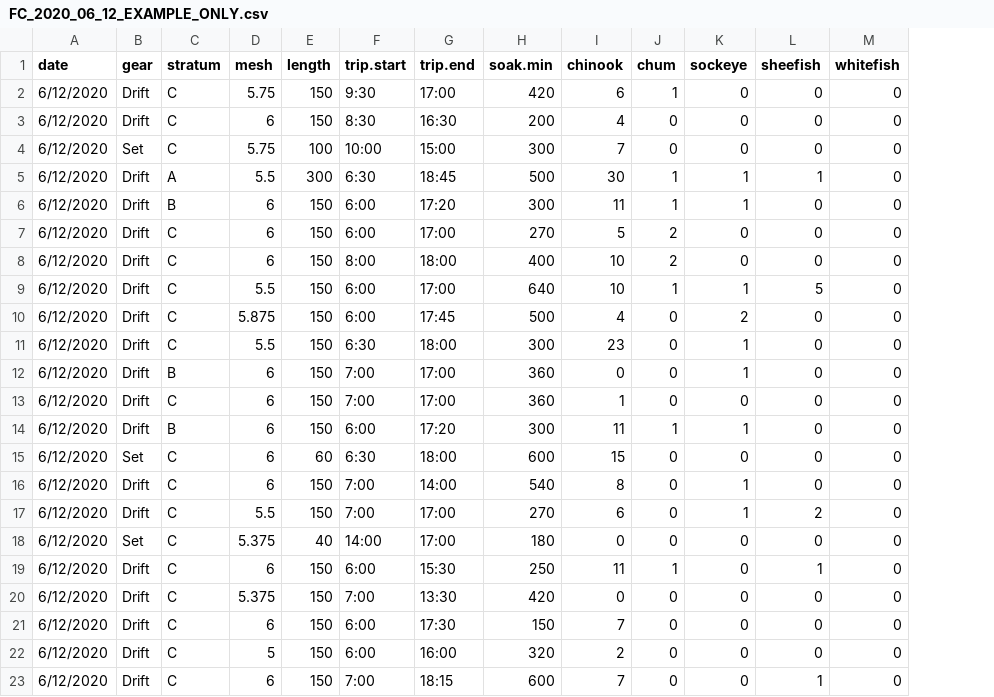
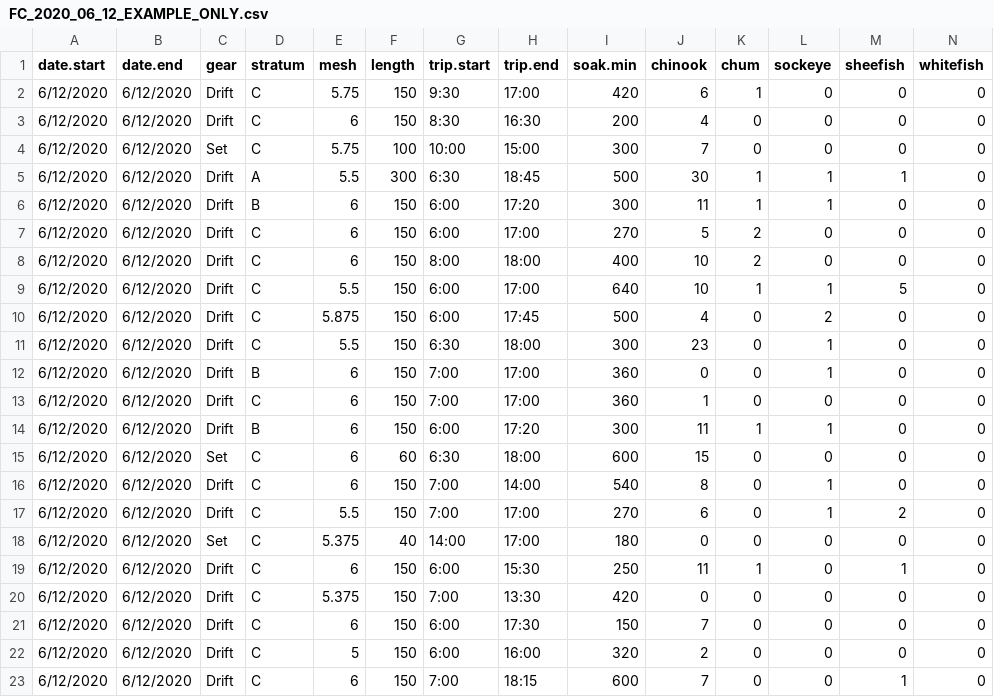
Before and after one commit to bstaton1/KuskoHarvEst, a CSV file: inst/rstudio/templates/project/resources/05-example-data/FC_2020_06_12_EXAMPLE_ONLY.csv, drawn as a sheet; the diff names each change by its address in the sheet, - before the commit and + after, or states it on an @@ line.

Commit message:
Provide example of using two-column date entry in FC example data

```diff
--- a/inst/rstudio/templates/project/resources/05-example-data/FC_2020_06_12_EXAMPLE_ONLY.csv
+++ b/inst/rstudio/templates/project/resources/05-example-data/FC_2020_06_12_EXAMPLE_ONLY.csv
+column B (date.end), rows 2-23: all 6/12/2020
-A1: date
+A1: date.start
```
